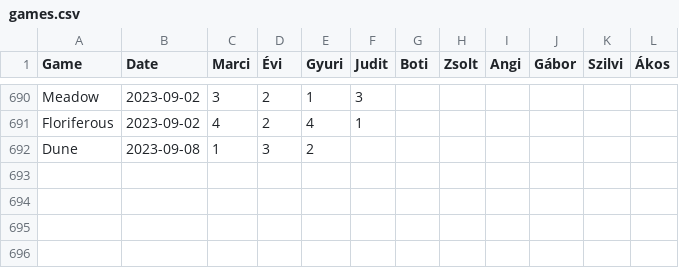
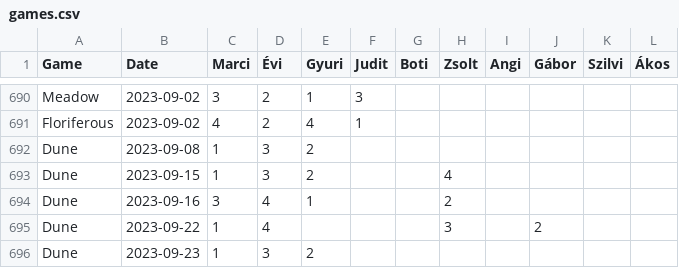
Before and after one commit to martonantoni/boardgame_stats, a CSV file: games.csv, drawn as a sheet; only a part is shown, gaps mark what is left out; the diff names each change by its address in the sheet, - before the commit and + after, or states it on an @@ line.

```diff
--- a/games.csv
+++ b/games.csv
+row 693: Dune | 2023-09-15 | 1 | 3 | 2 |  |  | 4
+row 694: Dune | 2023-09-16 | 3 | 4 | 1 |  |  | 2
+row 695: Dune | 2023-09-22 | 1 | 4 |  |  |  | 3 |  | 2
+row 696: Dune | 2023-09-23 | 1 | 3 | 2
```
Also changed, not shown: 1 other file.
